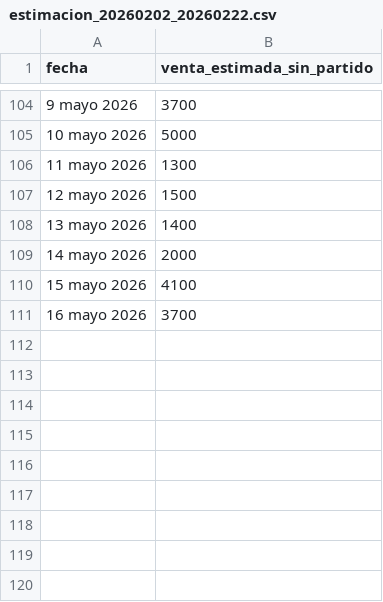
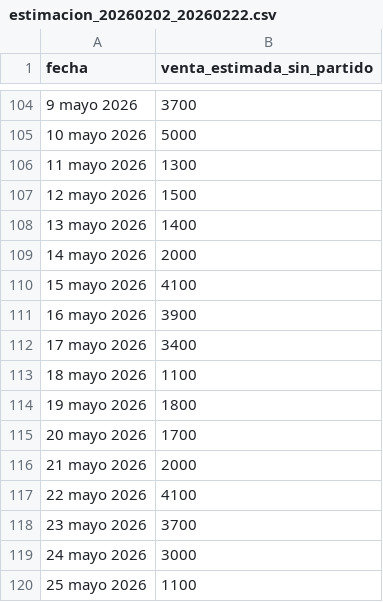
Before and after one commit to Telepipsa/pedido-camion, a CSV file: venta_estimada/estimacion_20260202_20260222.csv, drawn as a sheet; only a part is shown, gaps mark what is left out.

Commit message:
Estimación

```diff
--- a/venta_estimada/estimacion_20260202_20260222.csv
+++ b/venta_estimada/estimacion_20260202_20260222.csv
@@ -110,2 +110,11 @@
 15 mayo 2026,4100
-16 mayo 2026,3700
+16 mayo 2026,3900
+17 mayo 2026,3400
+18 mayo 2026,1100
+19 mayo 2026,1800
+20 mayo 2026,1700
+21 mayo 2026,2000
+22 mayo 2026,4100
+23 mayo 2026,3700
+24 mayo 2026,3000
+25 mayo 2026,1100
```
